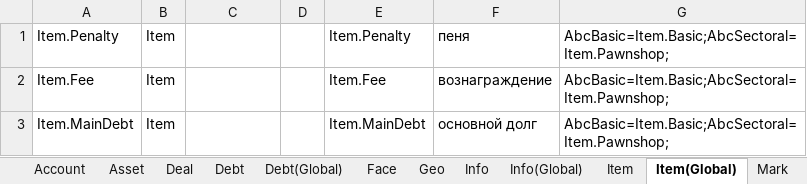
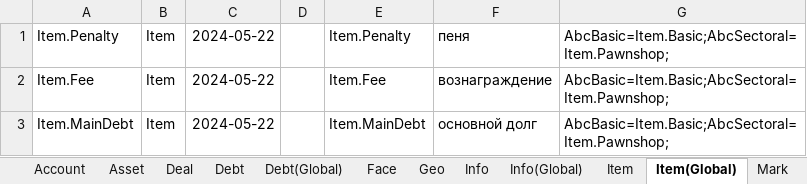
Before and after one commit to KursakovSA/AccBase, an Excel workbook: WB_DatabaseTemplateGlobal_tables.xlsx, sheet Item(Global), drawn as a sheet; values as stored, in another font and other column widths than the file's, no borders; the diff names each change by its address in the sheet, - before the commit and + after, or states it on an @@ line.

Commit message:
Add files via upload

```diff
--- a/WB_DatabaseTemplateGlobal_tables.xlsx (sheet Item(Global))
+++ b/WB_DatabaseTemplateGlobal_tables.xlsx (sheet Item(Global))
-C1:C3: (empty)
+C1:C3: 2024-05-22
```
Also changed, not shown: sheet Item.
